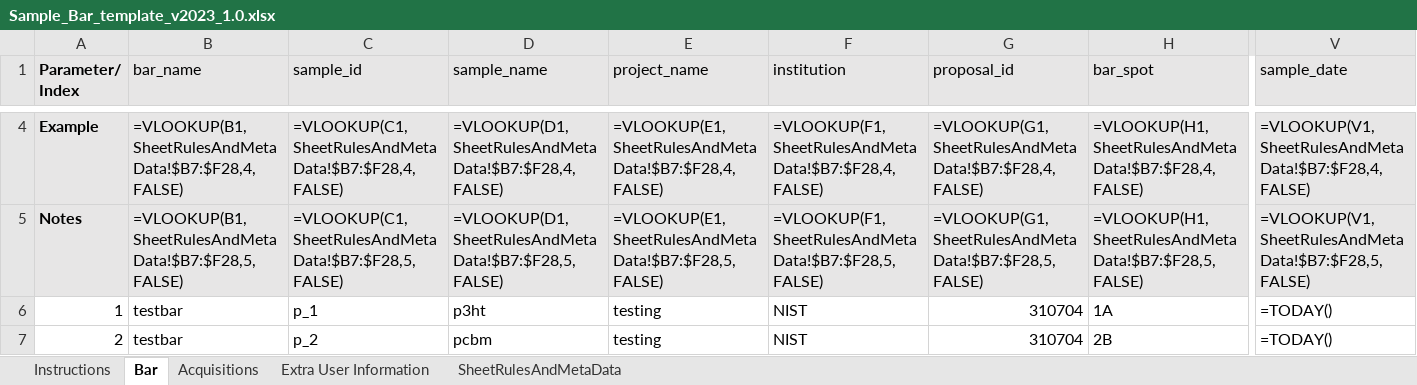
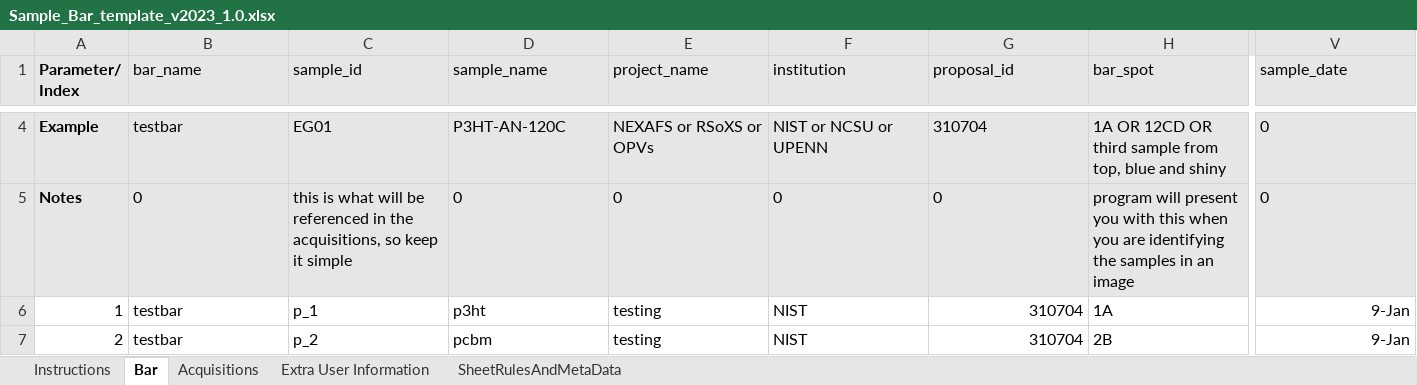
Before and after one commit to NSLS-II-SST/rsoxs_workflow, an Excel workbook: example/Sample_Bar_template_v2023_1.0.xlsx, sheet Bar, drawn as a sheet; only a part is shown, gaps mark what is left out; values as stored, in another font and other column widths than the file's, no borders; formulas without a stored value are shown as written; conditional formats not drawn; the diff covers the shown part only; the diff names each change by its address in the sheet, - before the commit and + after, or states it on an @@ line.

Commit message:
Update Sample_Bar_template_v2023_1.0.xlsx

```diff
--- a/example/Sample_Bar_template_v2023_1.0.xlsx (sheet Bar)
+++ b/example/Sample_Bar_template_v2023_1.0.xlsx (sheet Bar)
-B4 (bar_name): =VLOOKUP(B1,SheetRulesAndMetaData!$B7:$F28,4,FALSE)
+B4 (bar_name): testbar
-C4 (sample_id): =VLOOKUP(C1,SheetRulesAndMetaData!$B7:$F28,4,FALSE)
+C4 (sample_id): EG01
-D4 (sample_name): =VLOOKUP(D1,SheetRulesAndMetaData!$B7:$F28,4,FALSE)
+D4 (sample_name): P3HT-AN-120C
-E4 (project_name): =VLOOKUP(E1,SheetRulesAndMetaData!$B7:$F28,4,FALSE)
+E4 (project_name): NEXAFS or RSoXS or OPVs
-F4 (institution): =VLOOKUP(F1,SheetRulesAndMetaData!$B7:$F28,4,FALSE)
+F4 (institution): NIST or NCSU or UPENN
-G4 (proposal_id): =VLOOKUP(G1,SheetRulesAndMetaData!$B7:$F28,4,FALSE)
+G4 (proposal_id): 310704
-H4 (bar_spot): =VLOOKUP(H1,SheetRulesAndMetaData!$B7:$F28,4,FALSE)
+H4 (bar_spot): 1A OR 12CD OR third sample from top, blue and shiny
-V4 (sample_date): =VLOOKUP(V1,SheetRulesAndMetaData!$B7:$F28,4,FALSE)
+V4 (sample_date): 0
-B5 (bar_name): =VLOOKUP(B1,SheetRulesAndMetaData!$B7:$F28,5,FALSE)
+B5 (bar_name): 0
-C5 (sample_id): =VLOOKUP(C1,SheetRulesAndMetaData!$B7:$F28,5,FALSE)
+C5 (sample_id): this is what will be referenced in the acquisitions, so keep it simple
-D5 (sample_name): =VLOOKUP(D1,SheetRulesAndMetaData!$B7:$F28,5,FALSE)
+D5 (sample_name): 0
-E5 (project_name): =VLOOKUP(E1,SheetRulesAndMetaData!$B7:$F28,5,FALSE)
+E5 (project_name): 0
-F5 (institution): =VLOOKUP(F1,SheetRulesAndMetaData!$B7:$F28,5,FALSE)
+F5 (institution): 0
-G5 (proposal_id): =VLOOKUP(G1,SheetRulesAndMetaData!$B7:$F28,5,FALSE)
+G5 (proposal_id): 0
-H5 (bar_spot): =VLOOKUP(H1,SheetRulesAndMetaData!$B7:$F28,5,FALSE)
+H5 (bar_spot): program will present you with this when you are identifying the samples in an image
-V5 (sample_date): =VLOOKUP(V1,SheetRulesAndMetaData!$B7:$F28,5,FALSE)
+V5 (sample_date): 0
-V6:V7 (sample_date): =TODAY()
+V6:V7 (sample_date): 9-Jan
```
Also changed, not shown: 68 edited cells elsewhere in this sheet, sheet Acquisitions, sheet SheetRulesAndMetaData.
